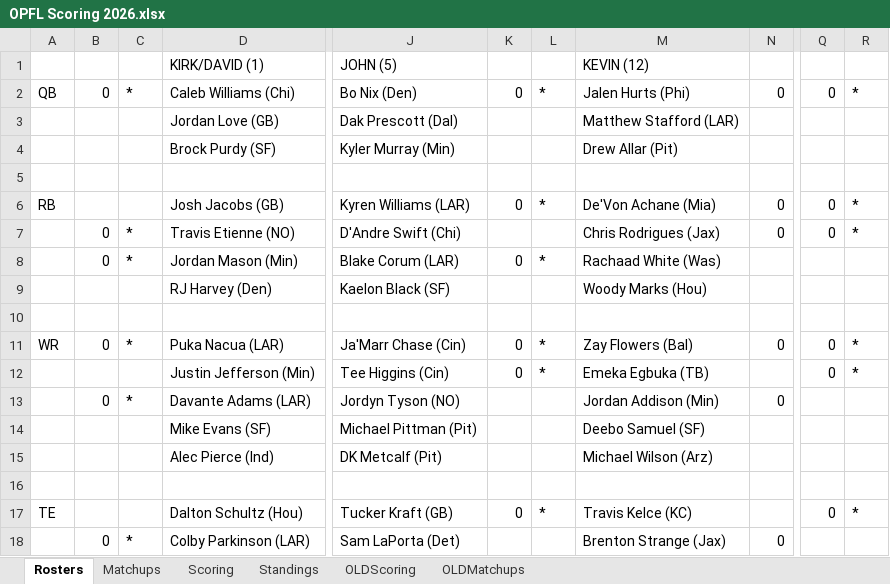
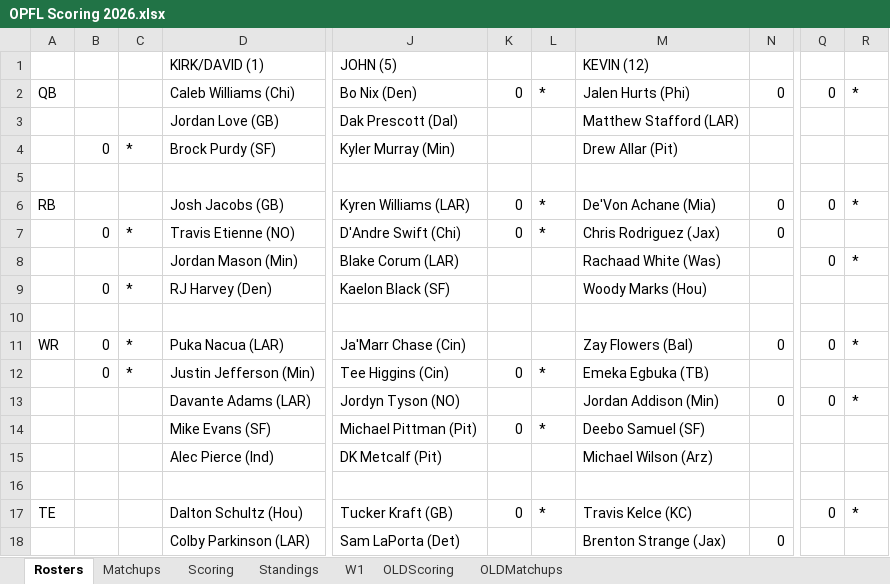
Before and after one commit to opflweb/scoring, an Excel workbook: OPFL Scoring 2026.xlsx, sheet Rosters, drawn as a sheet; only a part is shown, gaps mark what is left out; values as stored, in another font and other column widths than the file's, no cell formats; charts and pictures not drawn; the diff covers the shown part only; the diff names each change by its address in the sheet, - before the commit and + after, or states it on an @@ line.

```diff
--- a/OPFL Scoring 2026.xlsx (sheet Rosters)
+++ b/OPFL Scoring 2026.xlsx (sheet Rosters)
+sheet tab: W1
-B2: 0
+B2: (empty)
-C2: *
+C2: (empty)
-B4: (empty)
+B4: 0
-C4: (empty)
+C4: *
-K7: (empty)
+K7: 0
-L7: (empty)
+L7: *
-M7: Chris Rodrigues (Jax)
+M7: Chris Rodriguez (Jax)
-Q7: 0
+Q7: (empty)
-R7: *
+R7: (empty)
-B8: 0
+B8: (empty)
-C8: *
+C8: (empty)
-K8: 0
+K8: (empty)
-L8: *
+L8: (empty)
-Q8: (empty)
+Q8: 0
-R8: (empty)
+R8: *
-B9: (empty)
+B9: 0
-C9: (empty)
+C9: *
-K11: 0
+K11: (empty)
-L11: *
+L11: (empty)
-B12: (empty)
+B12: 0
-C12: (empty)
+C12: *
-Q12: 0
+Q12: (empty)
-R12: *
+R12: (empty)
-B13: 0
+B13: (empty)
-C13: *
+C13: (empty)
-Q13: (empty)
+Q13: 0
-R13: (empty)
+R13: *
-K14: (empty)
+K14: 0
-L14: (empty)
+L14: *
-B18: 0
+B18: (empty)
-C18: *
+C18: (empty)
```
Also changed, not shown: 1 added row, 1 removed row and 82 edited cells elsewhere in this sheet, sheet Matchups, sheet Standings, sheet OLDScoring, sheet Scoring, sheet OLDMatchups, cell formats, formulas that keep their value, charts or pictures.
